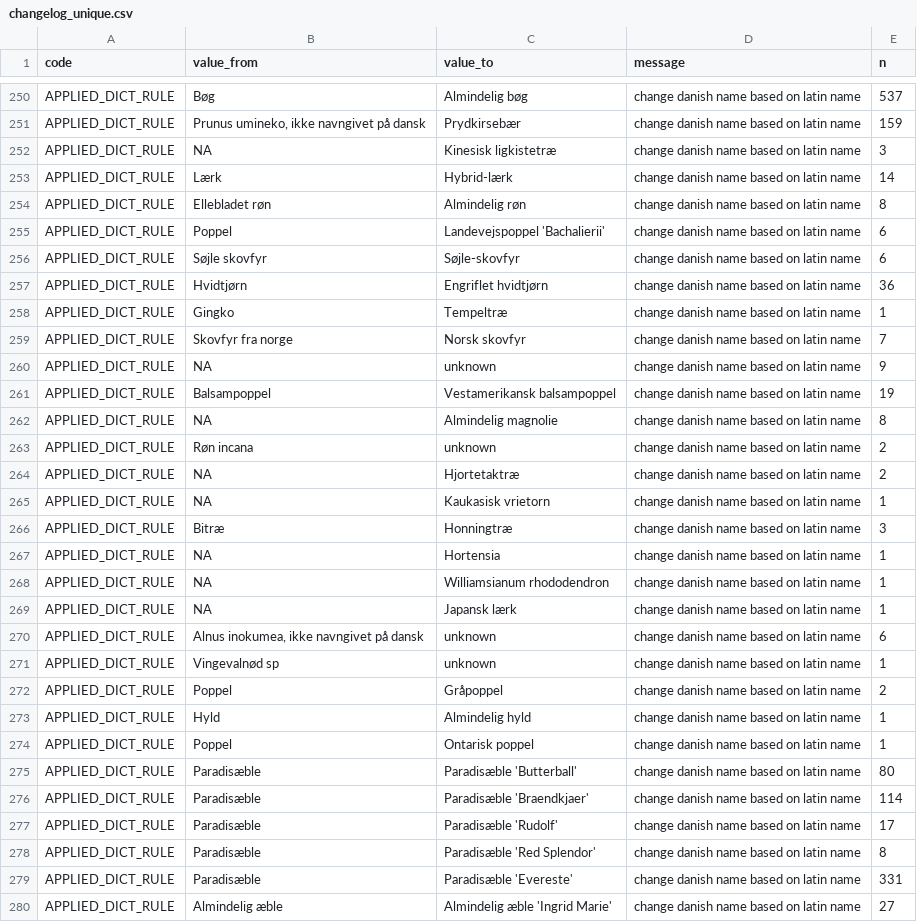
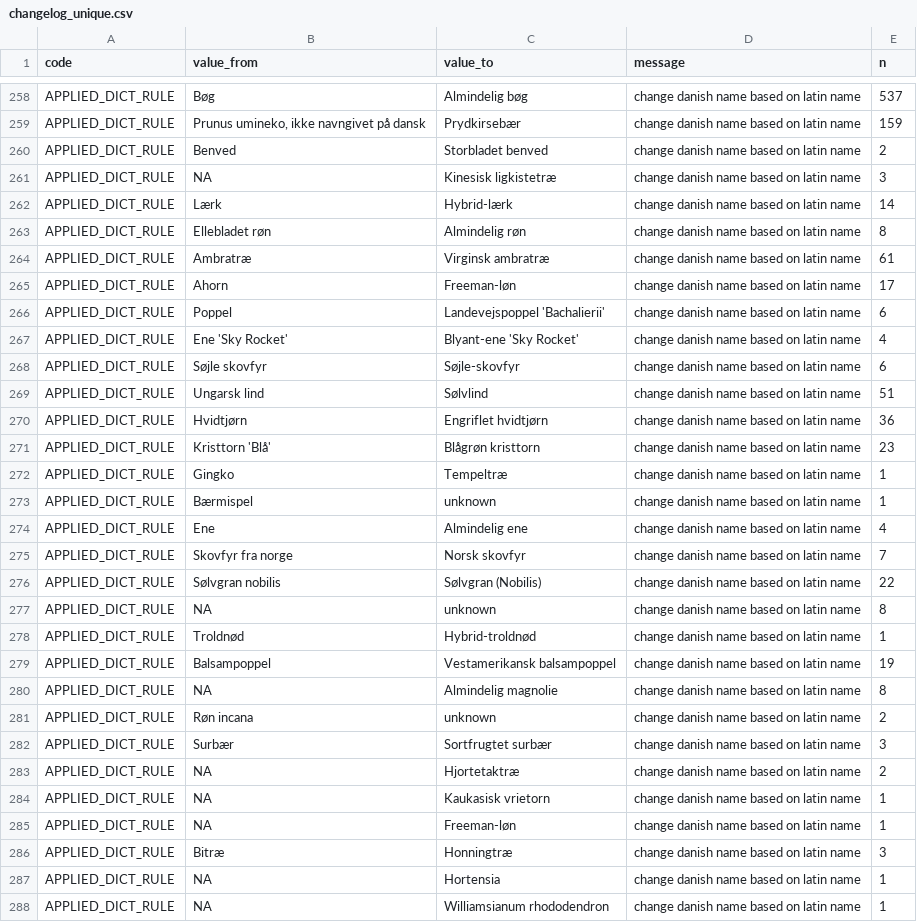
Before and after one commit to ktbaek/Copenhagen-tree-data, a CSV file: output/changelog_unique.csv, drawn as a sheet; only a part is shown, gaps mark what is left out; the shorter side is filled out with more unchanged rows; the diff covers the shown part only.

```diff
--- a/output/changelog_unique.csv
+++ b/output/changelog_unique.csv
@@ -251,2 +259,3 @@ APPLIED_DICT_RULE,Bøg,Almindelig bøg,change danish name based on latin name,53
 APPLIED_DICT_RULE,"Prunus umineko, ikke navngivet på dansk",Prydkirsebær,change danish name based on latin name,159
+APPLIED_DICT_RULE,Benved,Storbladet benved,change danish name based on latin name,2
 APPLIED_DICT_RULE,NA,Kinesisk ligkistetræ,change danish name based on latin name,3
@@ -254,8 +263,17 @@ APPLIED_DICT_RULE,Lærk,Hybrid-lærk,change danish name based on latin name,14
 APPLIED_DICT_RULE,Ellebladet røn,Almindelig røn,change danish name based on latin name,8
+APPLIED_DICT_RULE,Ambratræ,Virginsk ambratræ,change danish name based on latin name,61
+APPLIED_DICT_RULE,Ahorn,Freeman-løn,change danish name based on latin name,17
 APPLIED_DICT_RULE,Poppel,Landevejspoppel 'Bachalierii',change danish name based on latin name,6
+APPLIED_DICT_RULE,Ene 'Sky Rocket',Blyant-ene 'Sky Rocket',change danish name based on latin name,4
 APPLIED_DICT_RULE,Søjle skovfyr,Søjle-skovfyr,change danish name based on latin name,6
+APPLIED_DICT_RULE,Ungarsk lind,Sølvlind,change danish name based on latin name,51
 APPLIED_DICT_RULE,Hvidtjørn,Engriflet hvidtjørn,change danish name based on latin name,36
+APPLIED_DICT_RULE,Kristtorn 'Blå',Blågrøn kristtorn,change danish name based on latin name,23
 APPLIED_DICT_RULE,Gingko,Tempeltræ,change danish name based on latin name,1
+APPLIED_DICT_RULE,Bærmispel,unknown,change danish name based on latin name,1
+APPLIED_DICT_RULE,Ene,Almindelig ene,change danish name based on latin name,4
 APPLIED_DICT_RULE,Skovfyr fra norge,Norsk skovfyr,change danish name based on latin name,7
-APPLIED_DICT_RULE,NA,unknown,change danish name based on latin name,9
+APPLIED_DICT_RULE,Sølvgran nobilis,Sølvgran (Nobilis),change danish name based on latin name,22
+APPLIED_DICT_RULE,NA,unknown,change danish name based on latin name,8
+APPLIED_DICT_RULE,Troldnød,Hybrid-troldnød,change danish name based on latin name,1
 APPLIED_DICT_RULE,Balsampoppel,Vestamerikansk balsampoppel,change danish name based on latin name,19
@@ -263,4 +281,6 @@ APPLIED_DICT_RULE,NA,Almindelig magnolie,change danish name based on latin name,
 APPLIED_DICT_RULE,Røn incana,unknown,change danish name based on latin name,2
+APPLIED_DICT_RULE,Surbær,Sortfrugtet surbær,change danish name based on latin name,3
 APPLIED_DICT_RULE,NA,Hjortetaktræ,change danish name based on latin name,2
 APPLIED_DICT_RULE,NA,Kaukasisk vrietorn,change danish name based on latin name,1
+APPLIED_DICT_RULE,NA,Freeman-løn,change danish name based on latin name,1
 APPLIED_DICT_RULE,Bitræ,Honningtræ,change danish name based on latin name,3
```
Also changed, not shown: 9 added rows elsewhere in this file, output/changelog_summary.csv, rules/danish_regex.csv, 6 other files.
